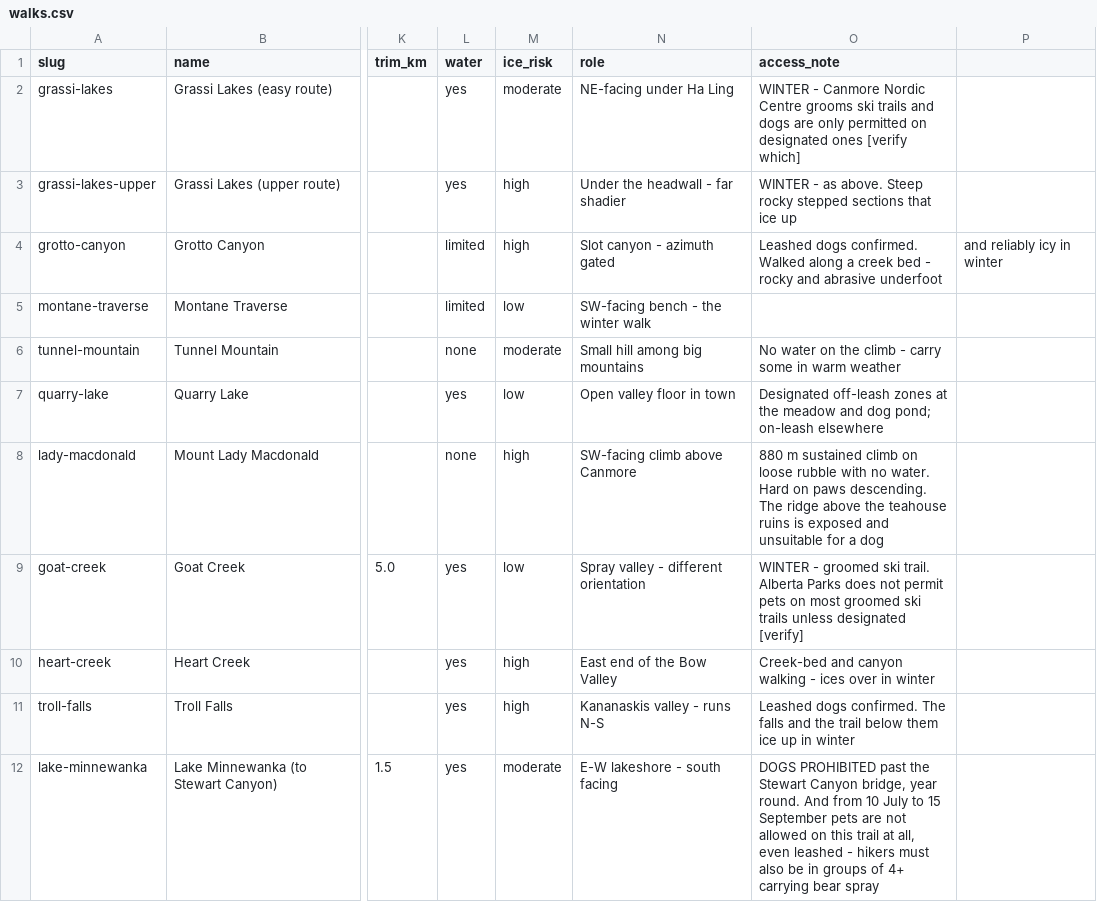
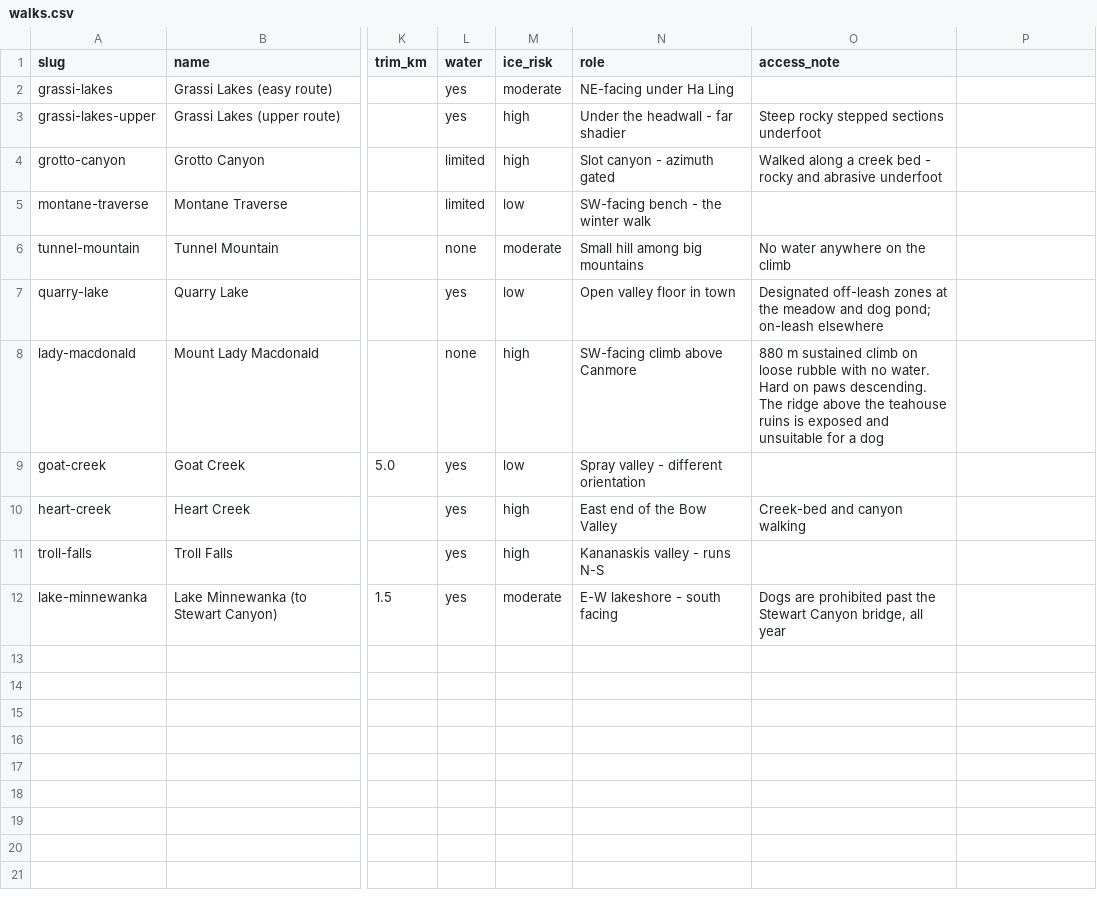
Before and after one commit to kimlamza/sun-walks, a CSV file: data/walks.csv, drawn as a sheet; only a part is shown, gaps mark what is left out; the diff names each change by its address in the sheet, - before the commit and + after, or states it on an @@ line.

Commit message:
Separate year-round access notes from seasonal closures

```diff
--- a/data/walks.csv
+++ b/data/walks.csv
-O2 (access_note): WINTER - Canmore Nordic Centre grooms ski trails and dogs are only permitted on designated ones [verify which]
+O2 (access_note): (empty)
-O3 (access_note): WINTER - as above. Steep rocky stepped sections that ice up
+O3 (access_note): Steep rocky stepped sections underfoot
-O4 (access_note): Leashed dogs confirmed. Walked along…
+O4 (access_note): Walked along…
-P4: and reliably icy in winter
+P4: (empty)
-O6 (access_note): No water on the climb - carry some in warm weather
+O6 (access_note): No water anywhere on the climb
-O9 (access_note): WINTER - groomed ski trail. Alberta Parks does not permit pets on most groomed ski trails unless designated [verify]
+O9 (access_note): (empty)
-O10 (access_note): Creek-bed and canyon walking - ices over in winter
+O10 (access_note): Creek-bed and canyon walking
-O11 (access_note): Leashed dogs confirmed. The falls and the trail below them ice up in winter
+O11 (access_note): (empty)
-O12 (access_note): DOGS PROHIBITED past the Stewart Canyon bridge, year round. And from 10 July to 15 September pets are not allowed on this trail at all, even leashed - hikers must also be in groups of 4+ carrying bear spray
+O12 (access_note): Dogs are prohibited past the Stewart Canyon bridge, all year
```
Also changed, not shown: 6 other files.
